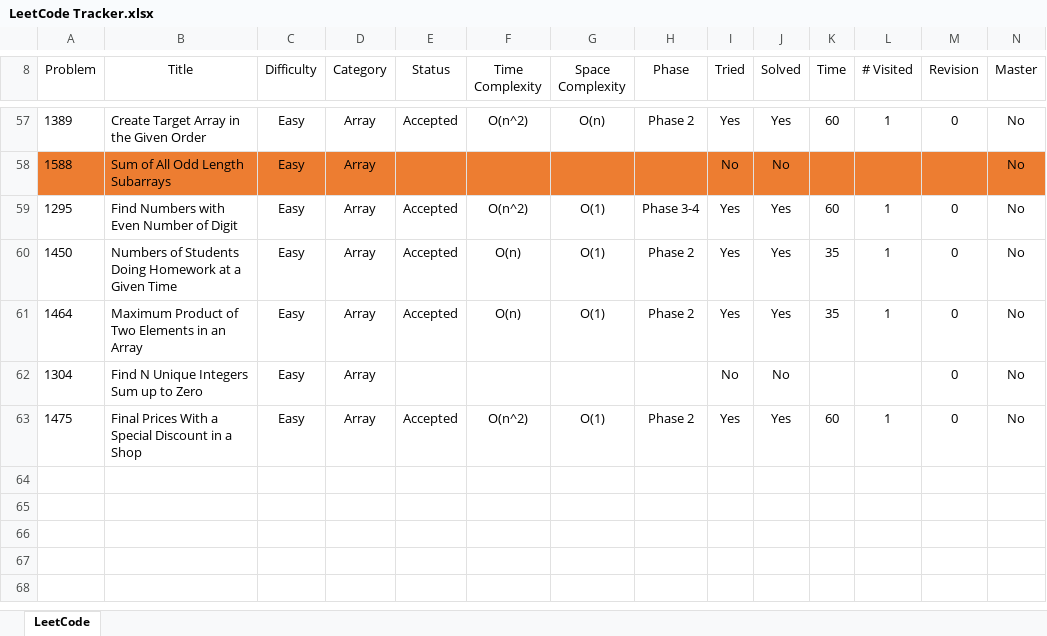
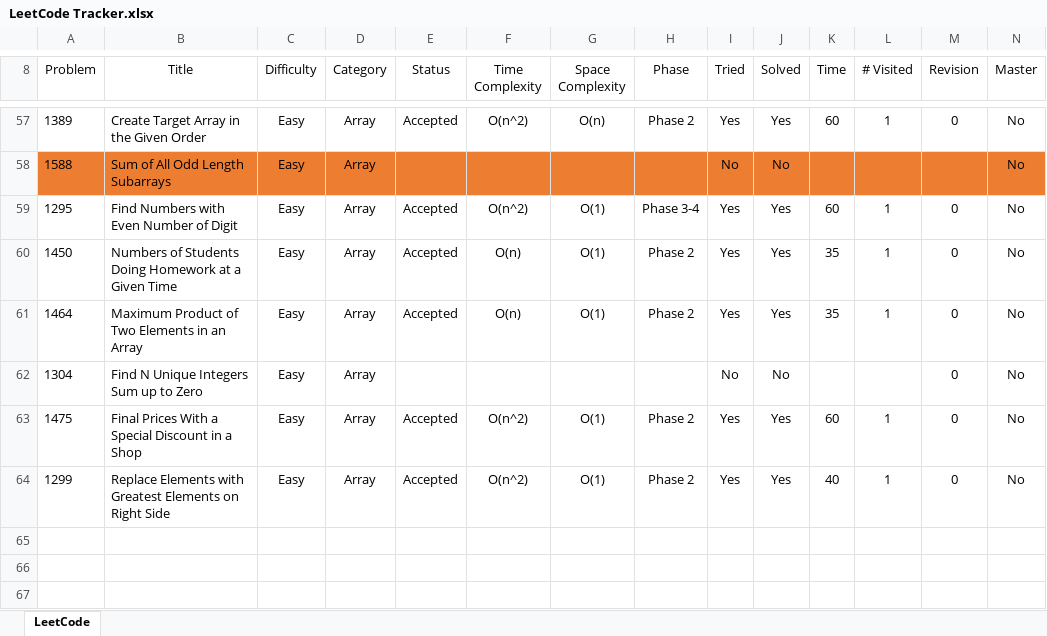
Before and after one commit to leontan4/LeetCode, an Excel workbook: LeetCode Tracker.xlsx, sheet LeetCode, drawn as a sheet; only a part is shown, gaps mark what is left out; the shorter side is filled out with more unchanged rows; values as stored, in another font and other column widths than the file's, no borders; conditional formats not drawn; rows hold the shown columns only; the diff names each change by its address in the sheet, - before the commit and + after, or states it on an @@ line.

Commit message:
updated tracker

```diff
--- a/LeetCode Tracker.xlsx (sheet LeetCode)
+++ b/LeetCode Tracker.xlsx (sheet LeetCode)
-row 64: (empty)
+row 64: 1299 | Replace Elements with Greatest Elements on Right Side | Easy | Array | Accepted | O(n^2) | O(1) | Phase 2 | Yes | Yes | 40 | 1 | 0 | No
```
